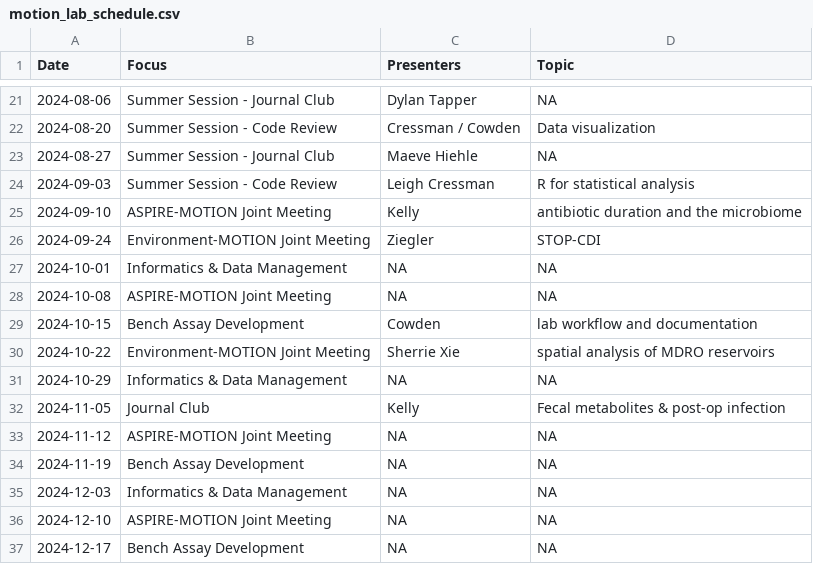
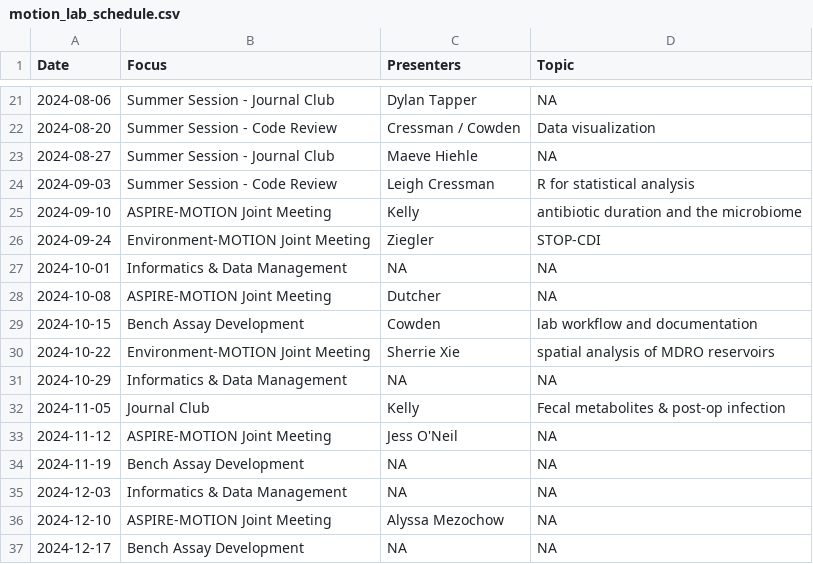
Before and after one commit to bjklab/motionlab-site, a CSV file: discussion_topics/motion_lab_schedule.csv, drawn as a sheet; only a part is shown, gaps mark what is left out.

Commit message:
Update motionlab site.

```diff
--- a/discussion_topics/motion_lab_schedule.csv
+++ b/discussion_topics/motion_lab_schedule.csv
@@ -27,3 +27,3 @@ Date,Focus,Presenters,Topic
 2024-10-01,Informatics & Data Management,NA,NA
-2024-10-08,ASPIRE-MOTION Joint Meeting,NA,NA
+2024-10-08,ASPIRE-MOTION Joint Meeting,Dutcher,NA
 2024-10-15,Bench Assay Development,Cowden,lab workflow and documentation
@@ -32,6 +32,6 @@ Date,Focus,Presenters,Topic
 2024-11-05,Journal Club,Kelly,Fecal metabolites & post-op infection
-2024-11-12,ASPIRE-MOTION Joint Meeting,NA,NA
+2024-11-12,ASPIRE-MOTION Joint Meeting,Jess O'Neil,NA
 2024-11-19,Bench Assay Development,NA,NA
 2024-12-03,Informatics & Data Management,NA,NA
-2024-12-10,ASPIRE-MOTION Joint Meeting,NA,NA
+2024-12-10,ASPIRE-MOTION Joint Meeting,Alyssa Mezochow,NA
 2024-12-17,Bench Assay Development,NA,NA
```
Also changed, not shown: docs/discussion_topics/motion_lab_schedule.csv, 31 other files.
